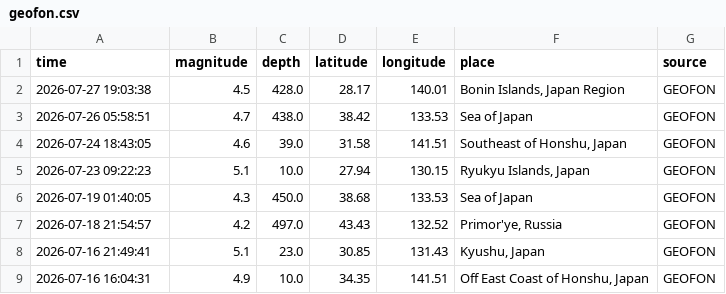
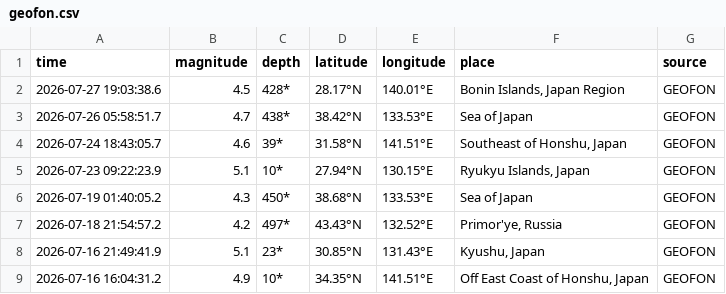
Before and after one commit to QB12-Group1/japans-earthquake-catalog, a CSV file: data/raw/geofon.csv, drawn as a sheet; only a part is shown; the diff covers the shown part only.

Commit message:
refactor: separate raw and processed GEOFON scripts

```diff
--- a/data/raw/geofon.csv
+++ b/data/raw/geofon.csv
@@ -1,9 +1,9 @@
 time,magnitude,depth,latitude,longitude,place,source
-2026-07-27 19:03:38,4.5,428.0,28.17,140.01,"Bonin Islands, Japan Region",GEOFON
-2026-07-26 05:58:51,4.7,438.0,38.42,133.53,Sea of Japan,GEOFON
-2026-07-24 18:43:05,4.6,39.0,31.58,141.51,"Southeast of Honshu, Japan",GEOFON
-2026-07-23 09:22:23,5.1,10.0,27.94,130.15,"Ryukyu Islands, Japan",GEOFON
-2026-07-19 01:40:05,4.3,450.0,38.68,133.53,Sea of Japan,GEOFON
-2026-07-18 21:54:57,4.2,497.0,43.43,132.52,"Primor'ye, Russia",GEOFON
-2026-07-16 21:49:41,5.1,23.0,30.85,131.43,"Kyushu, Japan",GEOFON
-2026-07-16 16:04:31,4.9,10.0,34.35,141.51,"Off East Coast of Honshu, Japan",GEOFON
+2026-07-27 19:03:38.6,4.5,428*,28.17°N,140.01°E,"Bonin Islands, Japan Region",GEOFON
+2026-07-26 05:58:51.7,4.7,438*,38.42°N,133.53°E,Sea of Japan,GEOFON
+2026-07-24 18:43:05.7,4.6,39*,31.58°N,141.51°E,"Southeast of Honshu, Japan",GEOFON
+2026-07-23 09:22:23.9,5.1,10*,27.94°N,130.15°E,"Ryukyu Islands, Japan",GEOFON
+2026-07-19 01:40:05.2,4.3,450*,38.68°N,133.53°E,Sea of Japan,GEOFON
+2026-07-18 21:54:57.2,4.2,497*,43.43°N,132.52°E,"Primor'ye, Russia",GEOFON
+2026-07-16 21:49:41.9,5.1,23*,30.85°N,131.43°E,"Kyushu, Japan",GEOFON
+2026-07-16 16:04:31.2,4.9,10*,34.35°N,141.51°E,"Off East Coast of Honshu, Japan",GEOFON
```
Also changed, not shown: 112 edited cells elsewhere in this file, 3 other files.
